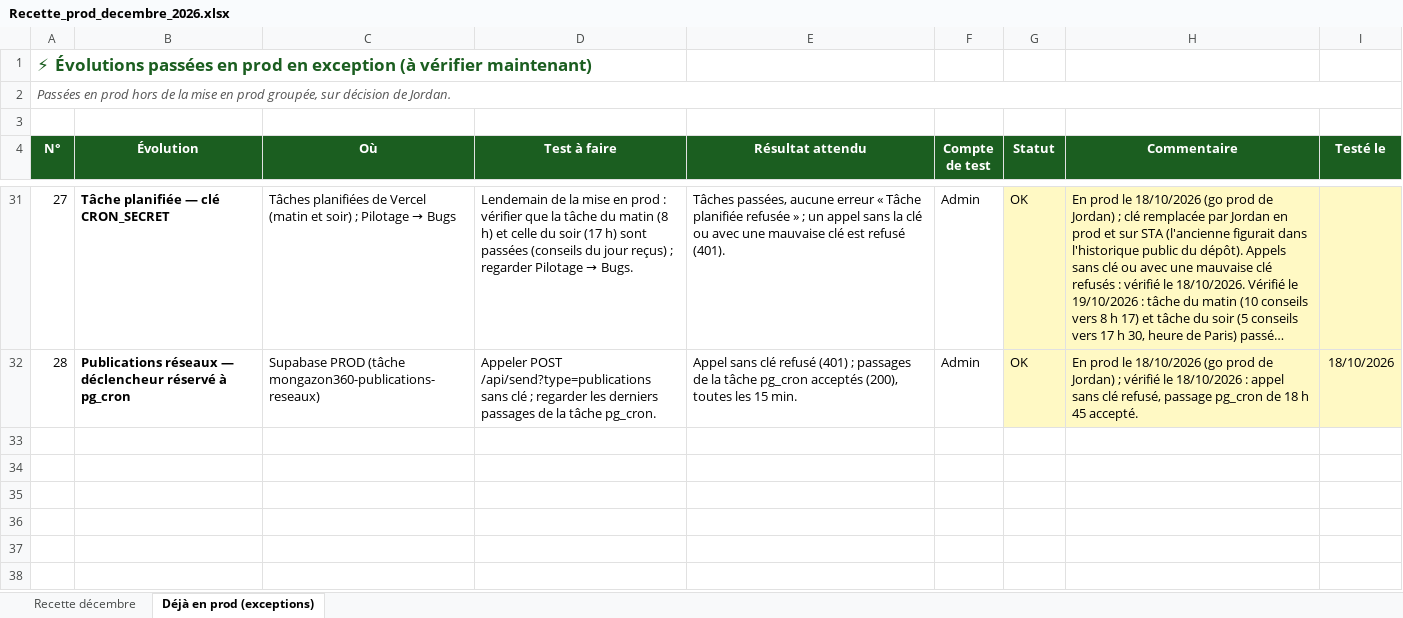
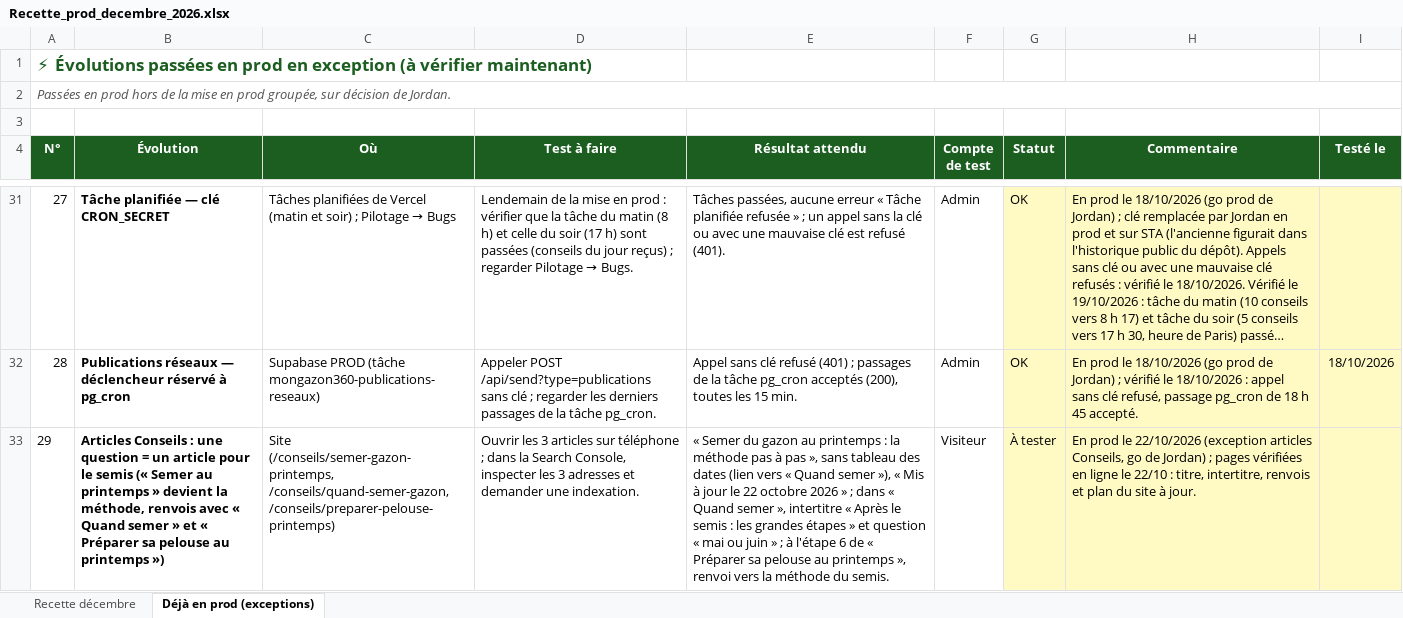
Before and after one commit to Joayilan68/greenkeeper, an Excel workbook: docs/recette/Recette_prod_decembre_2026.xlsx, sheet Déjà en prod (exceptions), drawn as a sheet; only a part is shown, gaps mark what is left out; long unchanged cells end in …; values as stored, in another font and other column widths than the file's, no borders; conditional formats not drawn; the diff names each change by its address in the sheet, - before the commit and + after, or states it on an @@ line.

```diff
--- a/docs/recette/Recette_prod_decembre_2026.xlsx (sheet Déjà en prod (exceptions))
+++ b/docs/recette/Recette_prod_decembre_2026.xlsx (sheet Déjà en prod (exceptions))
+row 33: 29 | Articles Conseils : une question = un article pour le semis (« Semer au printemps » devient la méthode, renvois avec « Quand semer » et « Préparer sa pelouse au printemps ») | Site (/conseils/semer-gazon-printemps, /conseils/quand-semer-gazon, /conseils/preparer-pelouse-printemps) | Ouvrir les 3 articles sur téléphone ; dans la Search Console, inspecter les 3 adresses et demander une indexation. | « Semer du gazon au printemps : la méthode pas à pas », sans tableau des dates (lien vers « Quand semer »), « Mis à jour le 22 octobre 2026 » ; dans « Quand semer », intertitre « Après le semis : les grandes étapes » et question « mai ou juin » ; à l'étape 6 de « Préparer sa pelouse au printemps », renvoi vers la méthode du semis. | Visiteur | À tester | En prod le 22/10/2026 (exception articles Conseils, go de Jordan) ; pages vérifiées en ligne le 22/10 : titre, intertitre, renvois et plan du site à jour.
```
